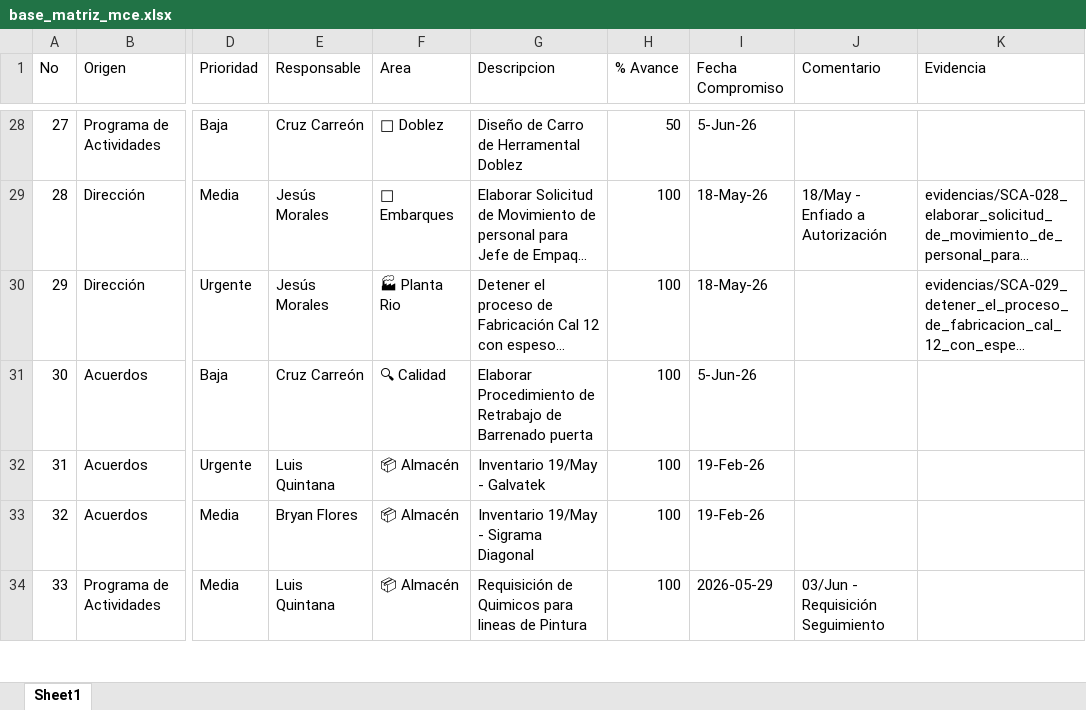
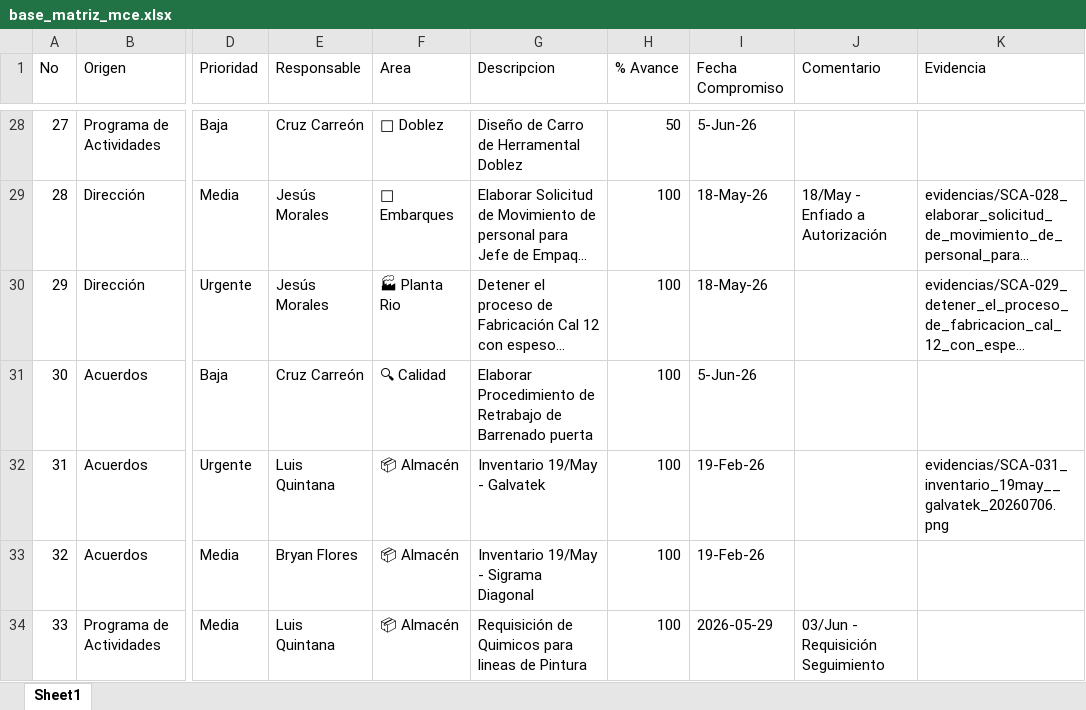
Before and after one commit to jesusalbertomoraleslopez-byte/matriz-mce-sigrama, an Excel workbook: base_matriz_mce.xlsx, sheet Sheet1, drawn as a sheet; only a part is shown, gaps mark what is left out; long unchanged cells end in …; values as stored, in another font and other column widths than the file's, no borders; the diff names each change by its address in the sheet, - before the commit and + after, or states it on an @@ line.

Commit message:
Auto-backup Excel (SCA-031)

```diff
--- a/base_matriz_mce.xlsx (sheet Sheet1)
+++ b/base_matriz_mce.xlsx (sheet Sheet1)
-K32 (Evidencia): (empty)
+K32 (Evidencia): evidencias/SCA-031_inventario_19may__galvatek_20260706.png
```
